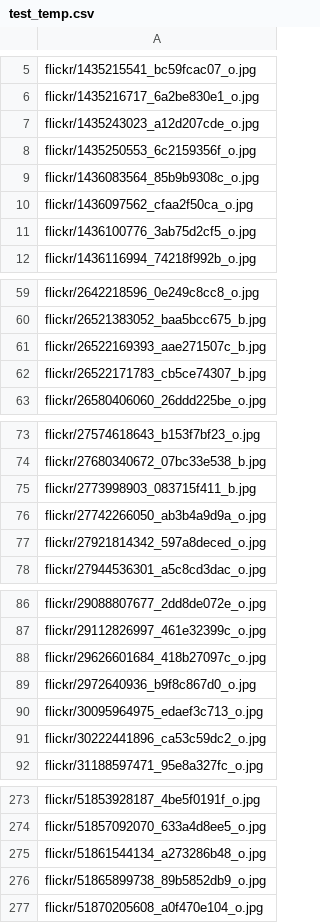
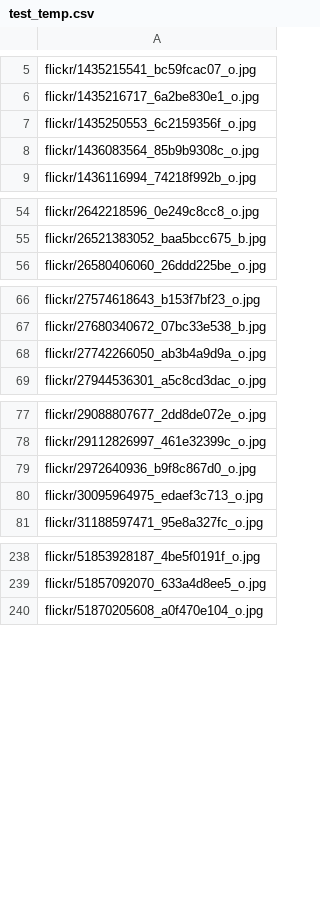
Before and after one commit to kristoisberg/macheene-lern, a CSV file: data/test_temp.csv, drawn as a sheet; only a part is shown, gaps mark what is left out; the diff covers the shown part only.

```diff
--- a/data/test_temp.csv
+++ b/data/test_temp.csv
@@ -6,7 +6,4 @@ flickr/1435215541_bc59fcac07_o.jpg
 flickr/1435216717_6a2be830e1_o.jpg
-flickr/1435243023_a12d207cde_o.jpg
 flickr/1435250553_6c2159356f_o.jpg
 flickr/1436083564_85b9b9308c_o.jpg
-flickr/1436097562_cfaa2f50ca_o.jpg
-flickr/1436100776_3ab75d2cf5_o.jpg
 flickr/1436116994_74218f992b_o.jpg
@@ -60,4 +55,2 @@ flickr/2642218596_0e249c8cc8_o.jpg
 flickr/26521383052_baa5bcc675_b.jpg
-flickr/26522169393_aae271507c_b.jpg
-flickr/26522171783_cb5ce74307_b.jpg
 flickr/26580406060_26ddd225be_o.jpg
@@ -74,5 +67,3 @@ flickr/27574618643_b153f7bf23_o.jpg
 flickr/27680340672_07bc33e538_b.jpg
-flickr/2773998903_083715f411_b.jpg
 flickr/27742266050_ab3b4a9d9a_o.jpg
-flickr/27921814342_597a8deced_o.jpg
 flickr/27944536301_a5c8cd3dac_o.jpg
@@ -87,6 +78,4 @@ flickr/29088807677_2dd8de072e_o.jpg
 flickr/29112826997_461e32399c_o.jpg
-flickr/29626601684_418b27097c_o.jpg
 flickr/2972640936_b9f8c867d0_o.jpg
 flickr/30095964975_edaef3c713_o.jpg
-flickr/30222441896_ca53c59dc2_o.jpg
 flickr/31188597471_95e8a327fc_o.jpg
@@ -274,4 +239,2 @@ flickr/51853928187_4be5f0191f_o.jpg
 flickr/51857092070_633a4d8ee5_o.jpg
-flickr/51861544134_a273286b48_o.jpg
-flickr/51865899738_89b5852db9_o.jpg
 flickr/51870205608_a0f470e104_o.jpg
```
Also changed, not shown: 31 removed rows elsewhere in this file, data/submission_temp.csv, data/train.csv.
